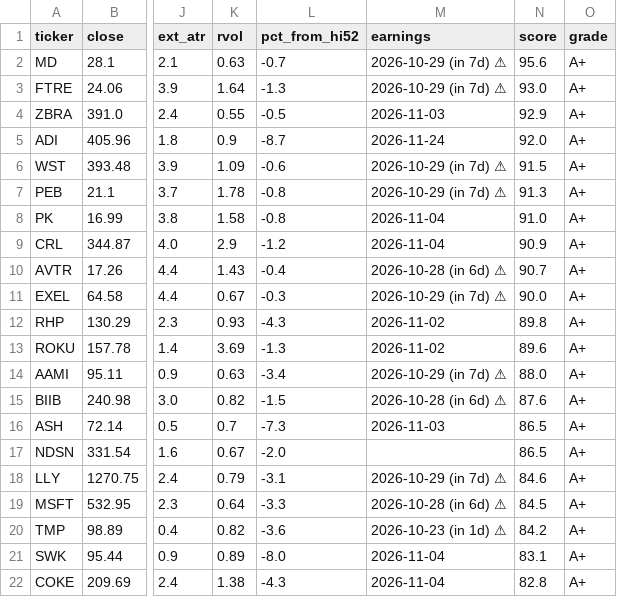
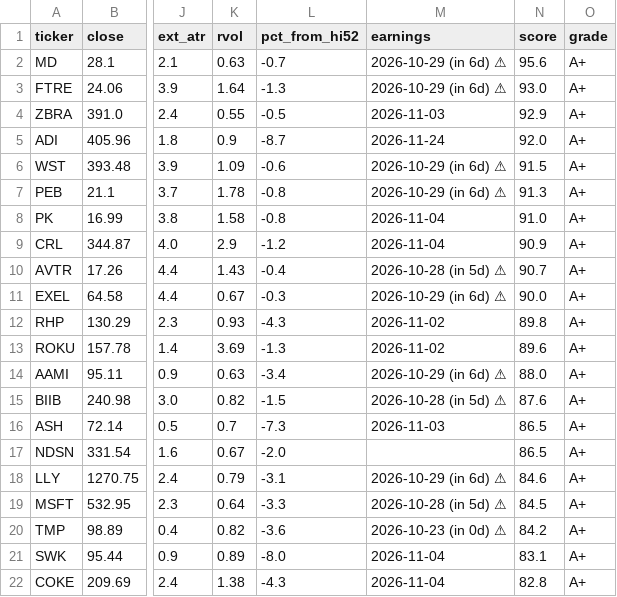
Before and after one commit to somashekarpoojahs/Stocks, a CSV file: scans/2026-10-21/longs_2026-10-21.csv, drawn as a sheet; only a part is shown, gaps mark what is left out; the diff names each change by its address in the sheet, - before the commit and + after, or states it on an @@ line.

```diff
--- a/scans/2026-10-21/longs_2026-10-21.csv
+++ b/scans/2026-10-21/longs_2026-10-21.csv
-M2:M3 (earnings): 2026-10-29 (in 7d) ⚠
+M2:M3 (earnings): 2026-10-29 (in 6d) ⚠
-M6:M7 (earnings): 2026-10-29 (in 7d) ⚠
+M6:M7 (earnings): 2026-10-29 (in 6d) ⚠
-M10 (earnings): 2026-10-28 (in 6d) ⚠
+M10 (earnings): 2026-10-28 (in 5d) ⚠
-M11 (earnings): 2026-10-29 (in 7d) ⚠
+M11 (earnings): 2026-10-29 (in 6d) ⚠
-M14 (earnings): 2026-10-29 (in 7d) ⚠
+M14 (earnings): 2026-10-29 (in 6d) ⚠
-M15 (earnings): 2026-10-28 (in 6d) ⚠
+M15 (earnings): 2026-10-28 (in 5d) ⚠
-M18 (earnings): 2026-10-29 (in 7d) ⚠
+M18 (earnings): 2026-10-29 (in 6d) ⚠
-M19 (earnings): 2026-10-28 (in 6d) ⚠
+M19 (earnings): 2026-10-28 (in 5d) ⚠
-M20 (earnings): 2026-10-23 (in 1d) ⚠
+M20 (earnings): 2026-10-23 (in 0d) ⚠
```
Also changed, not shown: scans/2026-10-21/restart_watch_2026-10-21.csv, scans/latest_watch.csv, 4 other files.
